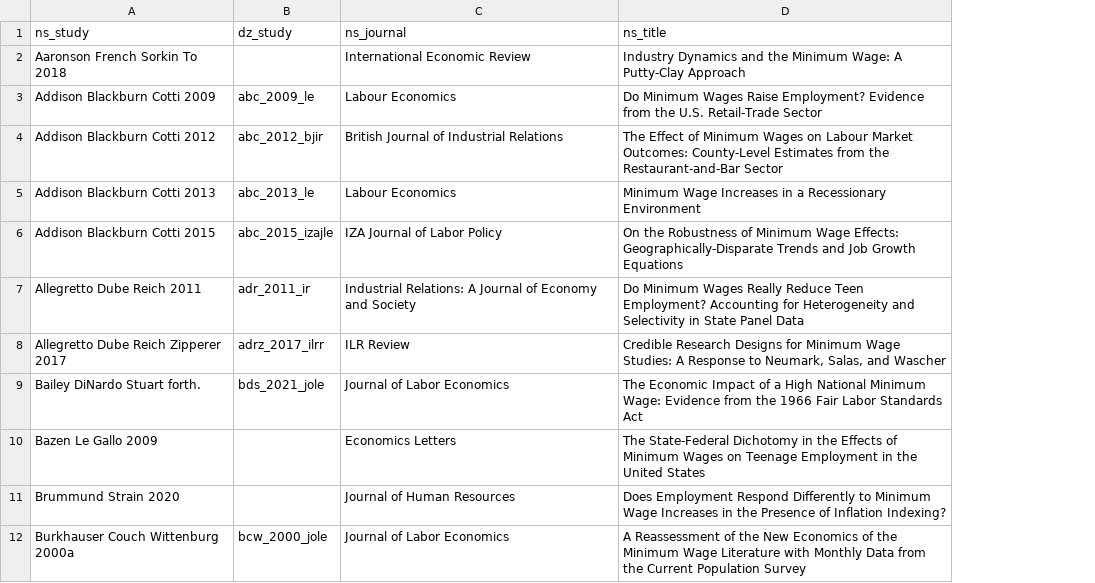
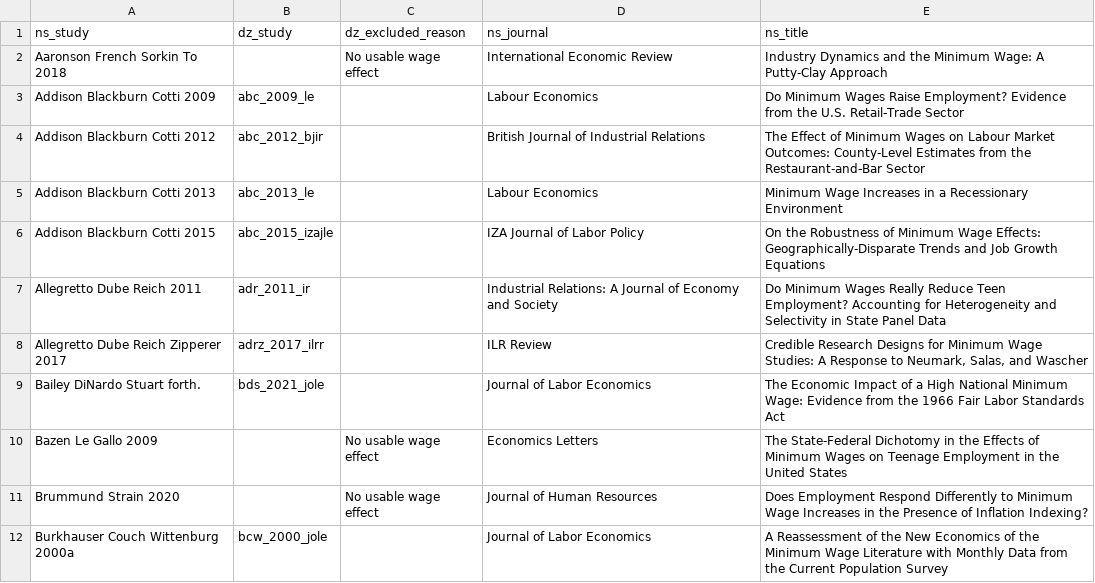
Before and after one commit to Economic/owe_review, a CSV file: ns_dz_studies.csv, drawn as a sheet; only a part is shown; the diff names each change by its address in the sheet, - before the commit and + after, or states it on an @@ line.

Commit message:
new tables

```diff
--- a/ns_dz_studies.csv
+++ b/ns_dz_studies.csv
+column C (dz_excluded_reason), rows 2-11: No usable wage effect |  |  |  |  |  |  |  | No usable wage effect | No usable wage effect
```
Also changed, not shown: 1 other file.
